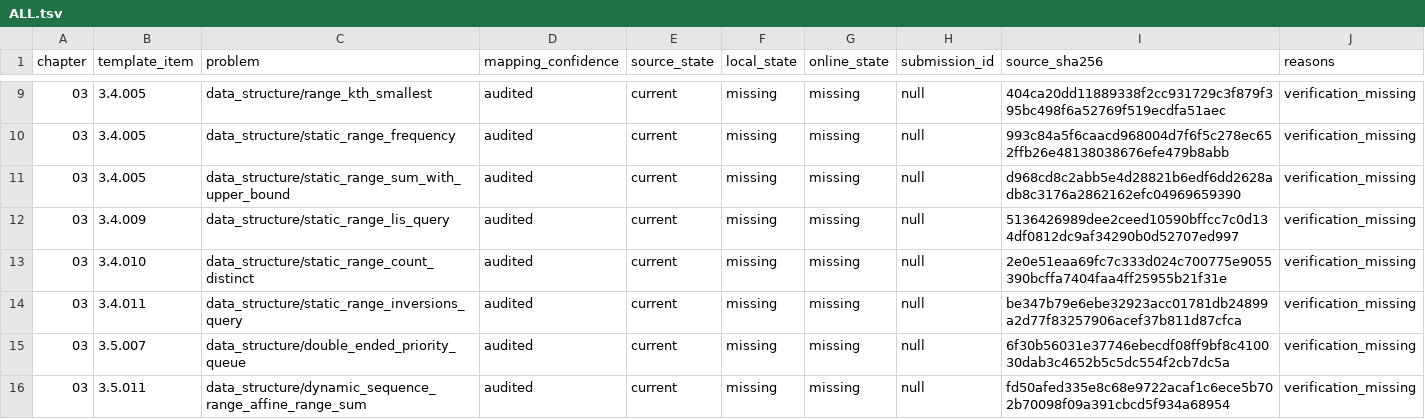
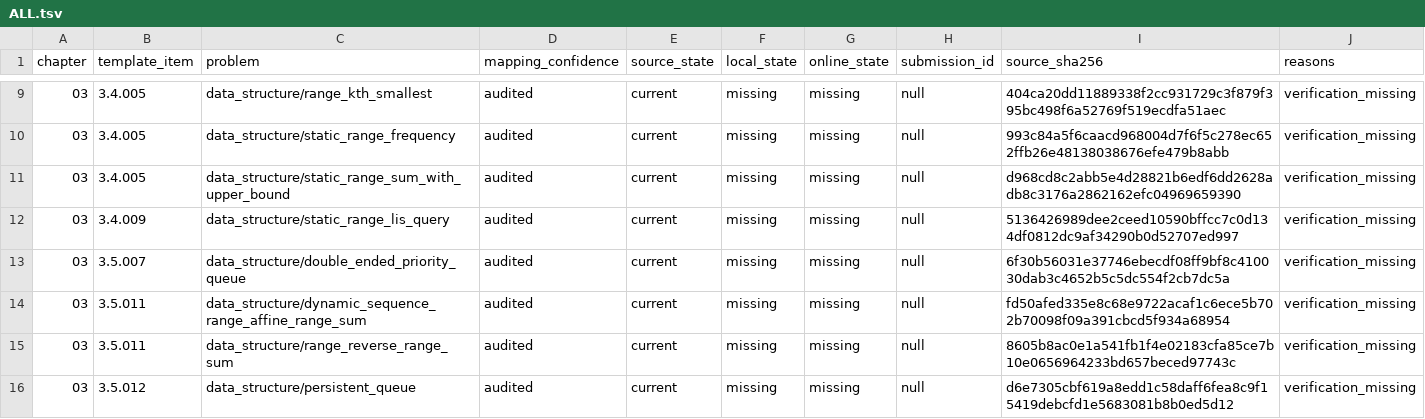
Before and after one commit to husqqq/hushuqi-algorithm-template, a TSV file: library-checker-template-solutions/不可完全置信清单/ALL.tsv, drawn as a sheet; only a part is shown, gaps mark what is left out; the shorter side is filled out with more unchanged rows.

```diff
--- a/library-checker-template-solutions/不可完全置信清单/ALL.tsv
+++ b/library-checker-template-solutions/不可完全置信清单/ALL.tsv
@@ -12,4 +12,2 @@ chapter	template_item	problem	mapping_confidence	source_state	local_state	online
 03	3.4.009	data_structure/static_range_lis_query	audited	current	missing	missing	null	5136426989dee2ceed10590bffcc7c0d134df0812dc9af34290b0d52707ed997	verification_missing
-03	3.4.010	data_structure/static_range_count_distinct	audited	current	missing	missing	null	2e0e51eaa69fc7c333d024c700775e9055390bcffa7404faa4ff25955b21f31e	verification_missing
-03	3.4.011	data_structure/static_range_inversions_query	audited	current	missing	missing	null	be347b79e6ebe32923acc01781db24899a2d77f83257906acef37b811d87cfca	verification_missing
 03	3.5.007	data_structure/double_ended_priority_queue	audited	current	missing	missing	null	6f30b56031e37746ebecdf08ff9bf8c410030dab3c4652b5c5dc554f2cb7dc5a	verification_missing
```
Also changed, not shown: library-checker-template-solutions/不可完全置信清单/NO_CURRENT_ONLINE.tsv, 38 other files.
